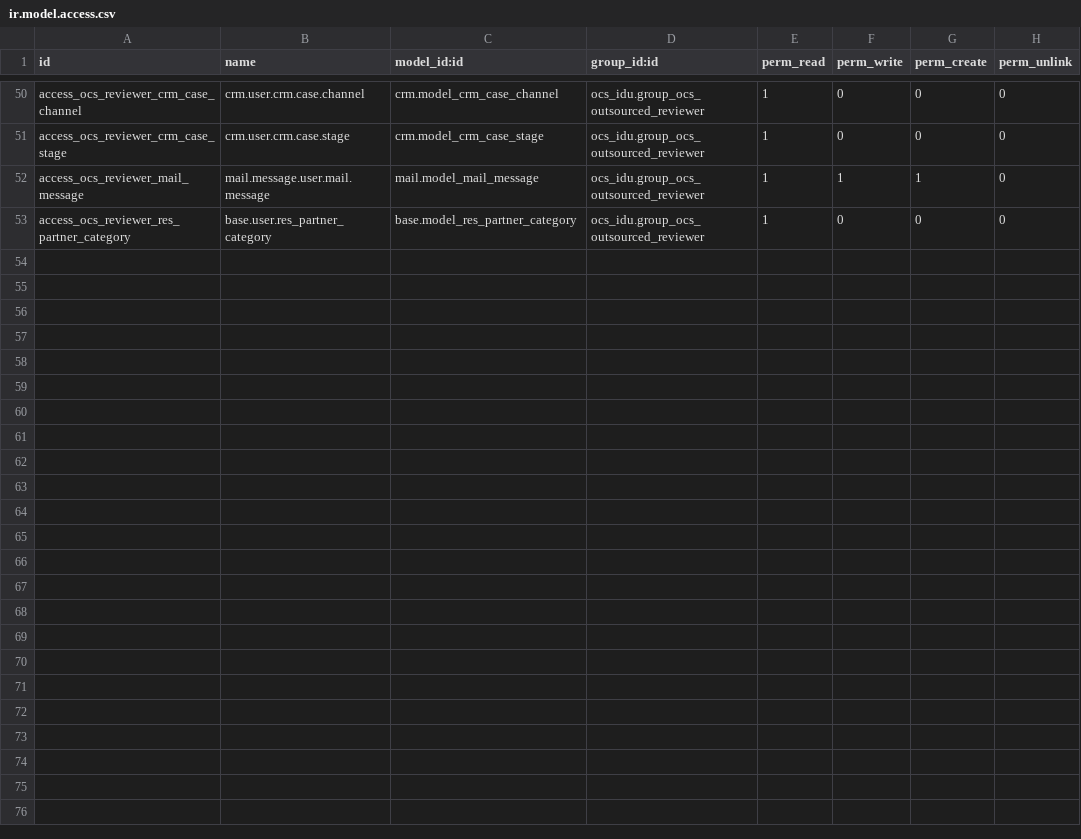
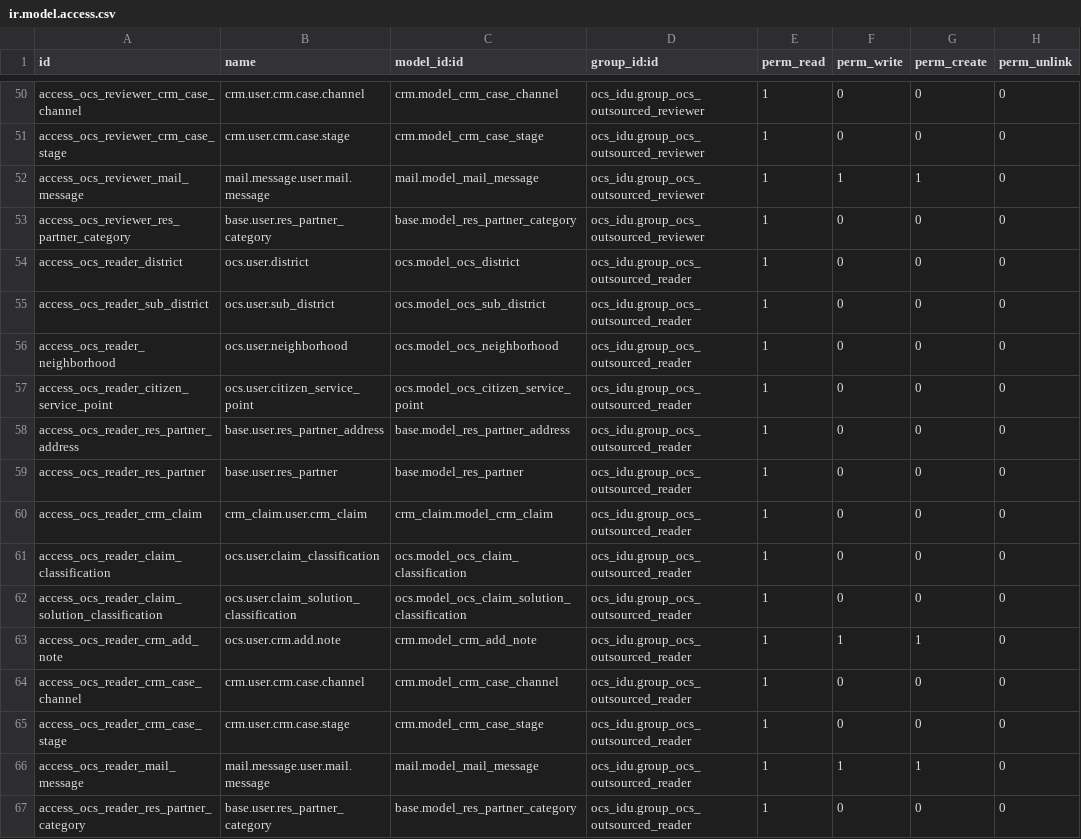
Before and after one commit to idu-bogota/openerp-idu-addons, a CSV file: src/ocs_idu/security/ir.model.access.csv, drawn as a sheet; only a part is shown, gaps mark what is left out.

Commit message:
Update: Adicionado grupo OCS_reader, con permisos de solo lectura en las PQR de obras

```diff
--- a/src/ocs_idu/security/ir.model.access.csv
+++ b/src/ocs_idu/security/ir.model.access.csv
@@ -53 +53,15 @@ access_ocs_reviewer_mail_message,mail.message.user.mail.message,mail.model_mail_
 access_ocs_reviewer_res_partner_category,base.user.res_partner_category,base.model_res_partner_category,ocs_idu.group_ocs_outsourced_reviewer,1,0,0,0
+access_ocs_reader_district,ocs.user.district,ocs.model_ocs_district,ocs_idu.group_ocs_outsourced_reader,1,0,0,0
+access_ocs_reader_sub_district,ocs.user.sub_district,ocs.model_ocs_sub_district,ocs_idu.group_ocs_outsourced_reader,1,0,0,0
+access_ocs_reader_neighborhood,ocs.user.neighborhood,ocs.model_ocs_neighborhood,ocs_idu.group_ocs_outsourced_reader,1,0,0,0
+access_ocs_reader_citizen_service_point,ocs.user.citizen_service_point,ocs.model_ocs_citizen_service_point,ocs_idu.group_ocs_outsourced_reader,1,0,0,0
+access_ocs_reader_res_partner_address,base.user.res_partner_address,base.model_res_partner_address,ocs_idu.group_ocs_outsourced_reader,1,0,0,0
+access_ocs_reader_res_partner,base.user.res_partner,base.model_res_partner,ocs_idu.group_ocs_outsourced_reader,1,0,0,0
+access_ocs_reader_crm_claim,crm_claim.user.crm_claim,crm_claim.model_crm_claim,ocs_idu.group_ocs_outsourced_reader,1,0,0,0
+access_ocs_reader_claim_classification,ocs.user.claim_classification,ocs.model_ocs_claim_classification,ocs_idu.group_ocs_outsourced_reader,1,0,0,0
+access_ocs_reader_claim_solution_classification,ocs.user.claim_solution_classification,ocs.model_ocs_claim_solution_classification,ocs_idu.group_ocs_outsourced_reader,1,0,0,0
+access_ocs_reader_crm_add_note,ocs.user.crm.add.note,crm.model_crm_add_note,ocs_idu.group_ocs_outsourced_reader,1,1,1,0
+access_ocs_reader_crm_case_channel,crm.user.crm.case.channel,crm.model_crm_case_channel,ocs_idu.group_ocs_outsourced_reader,1,0,0,0
+access_ocs_reader_crm_case_stage,crm.user.crm.case.stage,crm.model_crm_case_stage,ocs_idu.group_ocs_outsourced_reader,1,0,0,0
+access_ocs_reader_mail_message,mail.message.user.mail.message,mail.model_mail_message,ocs_idu.group_ocs_outsourced_reader,1,1,1,0
+access_ocs_reader_res_partner_category,base.user.res_partner_category,base.model_res_partner_category,ocs_idu.group_ocs_outsourced_reader,1,0,0,0
```
Also changed, not shown: 2 other files.
